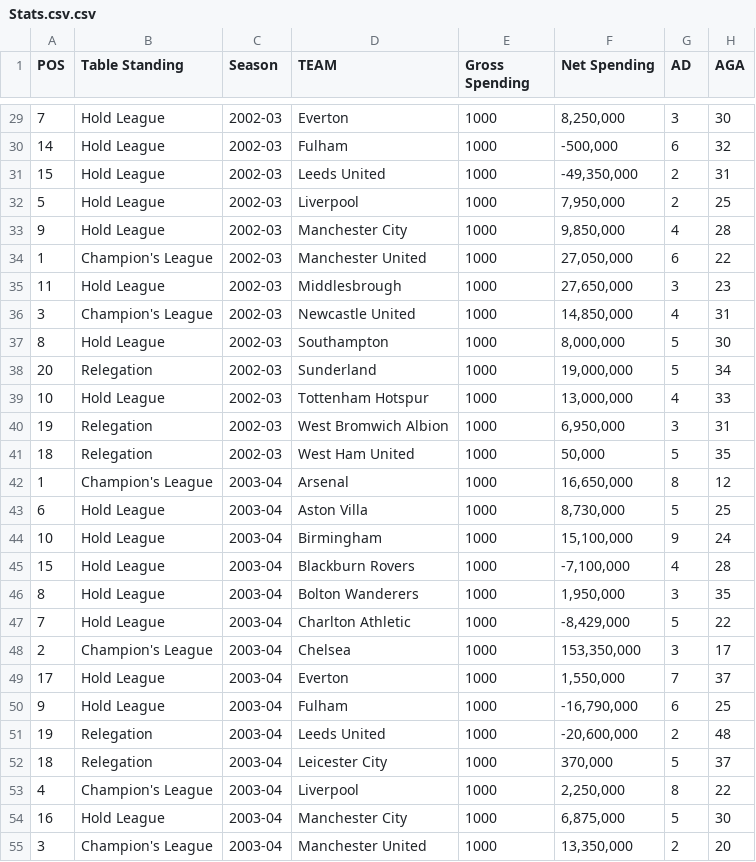
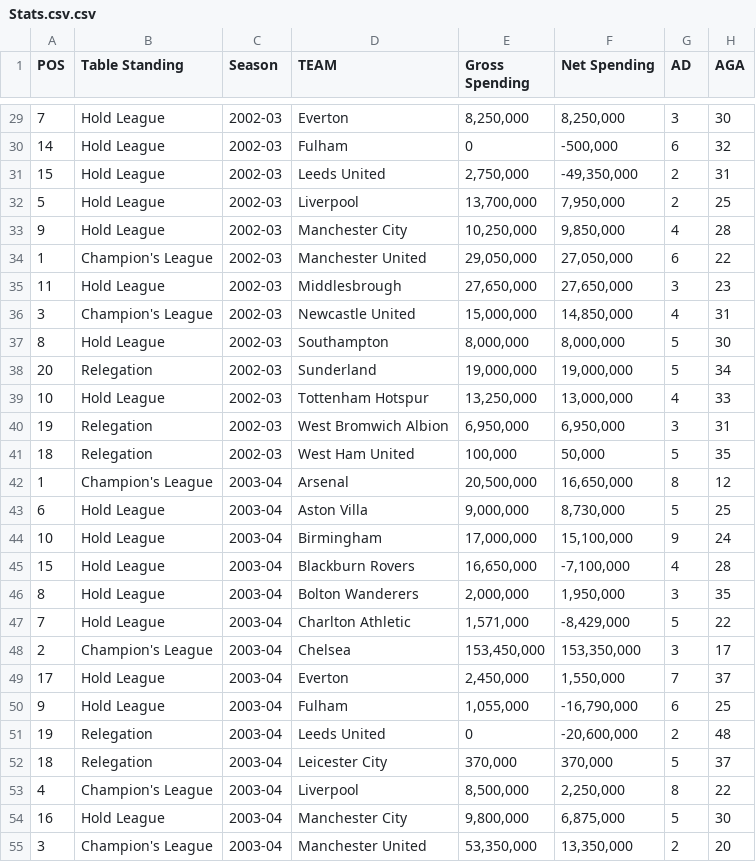
Before and after one commit to jshmtthwclrk/EPLInfoVis, a CSV file: Stats.csv.csv, drawn as a sheet; only a part is shown, gaps mark what is left out; the diff covers the shown part only; the diff names each change by its address in the sheet, - before the commit and + after, or states it on an @@ line.

Commit message:
Added the gross spending to csv

```diff
--- a/Stats.csv.csv
+++ b/Stats.csv.csv
-E29 (Gross Spending): 1000
+E29 (Gross Spending): 8,250,000
-E30 (Gross Spending): 1000
+E30 (Gross Spending): 0
-E31 (Gross Spending): 1000
+E31 (Gross Spending): 2,750,000
-E32 (Gross Spending): 1000
+E32 (Gross Spending): 13,700,000
-E33 (Gross Spending): 1000
+E33 (Gross Spending): 10,250,000
-E34 (Gross Spending): 1000
+E34 (Gross Spending): 29,050,000
-E35 (Gross Spending): 1000
+E35 (Gross Spending): 27,650,000
-E36 (Gross Spending): 1000
+E36 (Gross Spending): 15,000,000
-E37 (Gross Spending): 1000
+E37 (Gross Spending): 8,000,000
-E38 (Gross Spending): 1000
+E38 (Gross Spending): 19,000,000
-E39 (Gross Spending): 1000
+E39 (Gross Spending): 13,250,000
-E40 (Gross Spending): 1000
+E40 (Gross Spending): 6,950,000
-E41 (Gross Spending): 1000
+E41 (Gross Spending): 100,000
-E42 (Gross Spending): 1000
+E42 (Gross Spending): 20,500,000
-E43 (Gross Spending): 1000
+E43 (Gross Spending): 9,000,000
-E44 (Gross Spending): 1000
+E44 (Gross Spending): 17,000,000
-E45 (Gross Spending): 1000
+E45 (Gross Spending): 16,650,000
-E46 (Gross Spending): 1000
+E46 (Gross Spending): 2,000,000
-E47 (Gross Spending): 1000
+E47 (Gross Spending): 1,571,000
-E48 (Gross Spending): 1000
+E48 (Gross Spending): 153,450,000
-E49 (Gross Spending): 1000
+E49 (Gross Spending): 2,450,000
-E50 (Gross Spending): 1000
+E50 (Gross Spending): 1,055,000
-E51 (Gross Spending): 1000
+E51 (Gross Spending): 0
-E52 (Gross Spending): 1000
+E52 (Gross Spending): 370,000
-E53 (Gross Spending): 1000
+E53 (Gross Spending): 8,500,000
-E54 (Gross Spending): 1000
+E54 (Gross Spending): 9,800,000
-E55 (Gross Spending): 1000
+E55 (Gross Spending): 53,350,000
```
Also changed, not shown: 173 edited cells elsewhere in this file, 1 other file.
